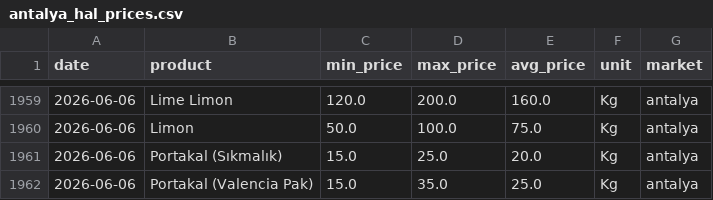
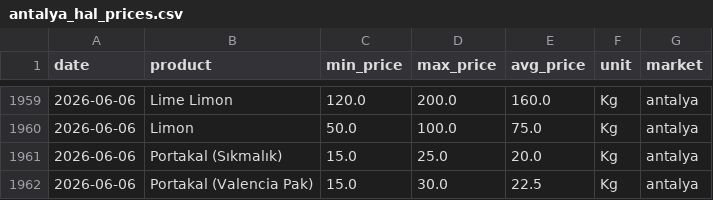
Before and after one commit to susarlar/orangepricecalculatorquantic, a CSV file: data/raw/antalya_hal_prices.csv, drawn as a sheet; only a part is shown, gaps mark what is left out.

```diff
--- a/data/raw/antalya_hal_prices.csv
+++ b/data/raw/antalya_hal_prices.csv
@@ -1961,2 +1961,2 @@ date,product,min_price,max_price,avg_price,unit,market
 2026-06-06,Portakal (Sıkmalık),15.0,25.0,20.0,Kg,antalya
-2026-06-06,Portakal (Valencia Pak),15.0,35.0,25.0,Kg,antalya
+2026-06-06,Portakal (Valencia Pak),15.0,30.0,22.5,Kg,antalya
```
Also changed, not shown: data/processed/farmer_model_results.csv, data/processed/refresh_log.csv, 10 other files.
